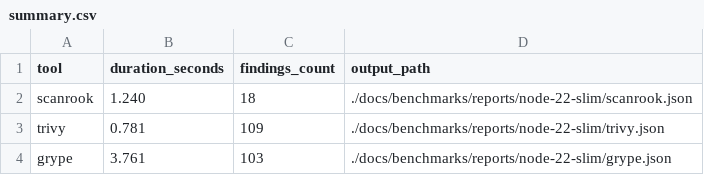
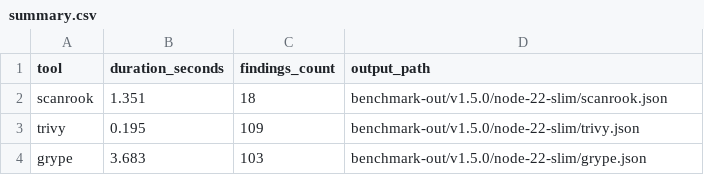
Before and after one commit to devinshawntripp/rust-scanner, a CSV file: docs/benchmarks/reports/node-22-slim/summary.csv, drawn as a sheet.

```diff
--- a/docs/benchmarks/reports/node-22-slim/summary.csv
+++ b/docs/benchmarks/reports/node-22-slim/summary.csv
@@ -1,4 +1,4 @@
 tool,duration_seconds,findings_count,output_path
-scanrook,1.240,18,./docs/benchmarks/reports/node-22-slim/scanrook.json
-trivy,0.781,109,./docs/benchmarks/reports/node-22-slim/trivy.json
-grype,3.761,103,./docs/benchmarks/reports/node-22-slim/grype.json
+scanrook,1.351,18,benchmark-out/v1.5.0/node-22-slim/scanrook.json
+trivy,0.195,109,benchmark-out/v1.5.0/node-22-slim/trivy.json
+grype,3.683,103,benchmark-out/v1.5.0/node-22-slim/grype.json
```
Also changed, not shown: docs/benchmarks/reports/alpine-3.20/summary.csv, docs/benchmarks/reports/debian-12/summary.csv, 24 other files.
